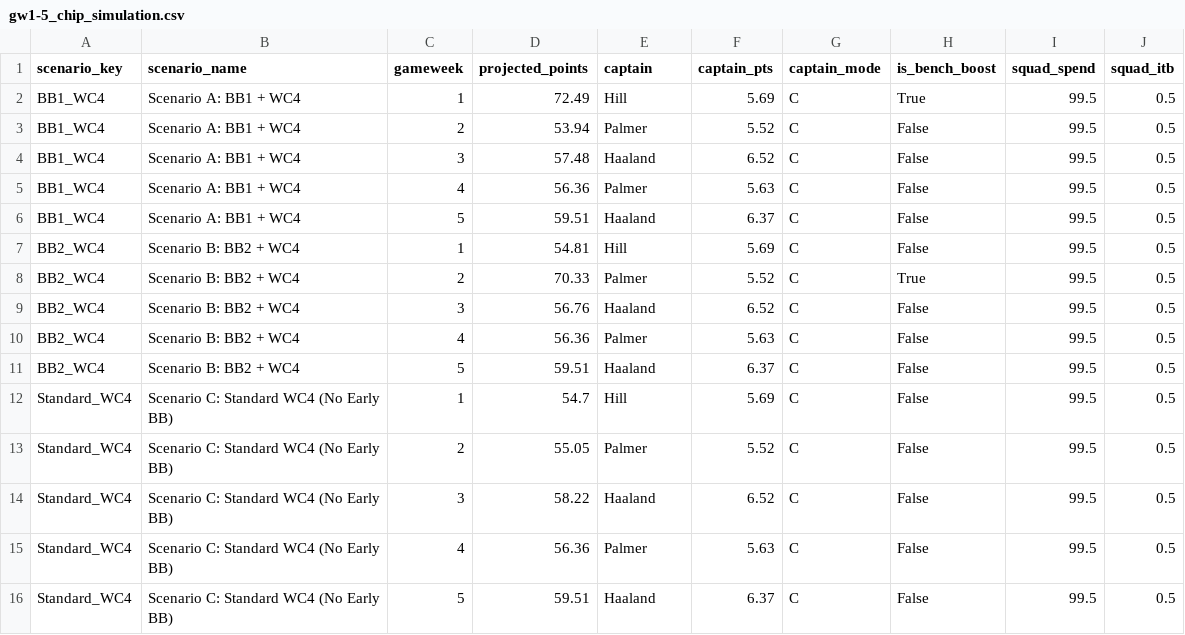
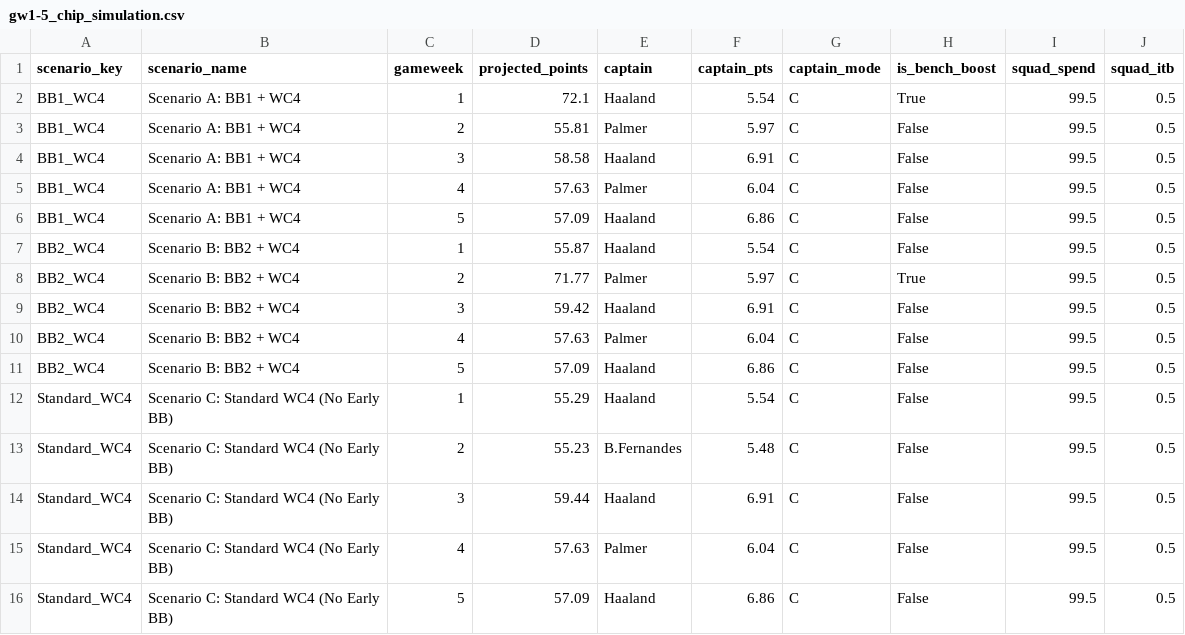
Before and after one commit to JubileeZ/fpl-jubilee-ascent, a CSV file: data/research/gw1-5-chip-simulation/gw1-5_chip_simulation.csv, drawn as a sheet.

```diff
--- a/data/research/gw1-5-chip-simulation/gw1-5_chip_simulation.csv
+++ b/data/research/gw1-5-chip-simulation/gw1-5_chip_simulation.csv
@@ -1,16 +1,16 @@
 scenario_key,scenario_name,gameweek,projected_points,captain,captain_pts,captain_mode,is_bench_boost,squad_spend,squad_itb
-BB1_WC4,Scenario A: BB1 + WC4,1,72.49,Hill,5.69,C,True,99.5,0.5
-BB1_WC4,Scenario A: BB1 + WC4,2,53.94,Palmer,5.52,C,False,99.5,0.5
-BB1_WC4,Scenario A: BB1 + WC4,3,57.48,Haaland,6.52,C,False,99.5,0.5
-BB1_WC4,Scenario A: BB1 + WC4,4,56.36,Palmer,5.63,C,False,99.5,0.5
-BB1_WC4,Scenario A: BB1 + WC4,5,59.51,Haaland,6.37,C,False,99.5,0.5
-BB2_WC4,Scenario B: BB2 + WC4,1,54.81,Hill,5.69,C,False,99.5,0.5
-BB2_WC4,Scenario B: BB2 + WC4,2,70.33,Palmer,5.52,C,True,99.5,0.5
-BB2_WC4,Scenario B: BB2 + WC4,3,56.76,Haaland,6.52,C,False,99.5,0.5
-BB2_WC4,Scenario B: BB2 + WC4,4,56.36,Palmer,5.63,C,False,99.5,0.5
-BB2_WC4,Scenario B: BB2 + WC4,5,59.51,Haaland,6.37,C,False,99.5,0.5
-Standard_WC4,Scenario C: Standard WC4 (No Early BB),1,54.7,Hill,5.69,C,False,99.5,0.5
-Standard_WC4,Scenario C: Standard WC4 (No Early BB),2,55.05,Palmer,5.52,C,False,99.5,0.5
-Standard_WC4,Scenario C: Standard WC4 (No Early BB),3,58.22,Haaland,6.52,C,False,99.5,0.5
-Standard_WC4,Scenario C: Standard WC4 (No Early BB),4,56.36,Palmer,5.63,C,False,99.5,0.5
-Standard_WC4,Scenario C: Standard WC4 (No Early BB),5,59.51,Haaland,6.37,C,False,99.5,0.5
+BB1_WC4,Scenario A: BB1 + WC4,1,72.1,Haaland,5.54,C,True,99.5,0.5
+BB1_WC4,Scenario A: BB1 + WC4,2,55.81,Palmer,5.97,C,False,99.5,0.5
+BB1_WC4,Scenario A: BB1 + WC4,3,58.58,Haaland,6.91,C,False,99.5,0.5
+BB1_WC4,Scenario A: BB1 + WC4,4,57.63,Palmer,6.04,C,False,99.5,0.5
+BB1_WC4,Scenario A: BB1 + WC4,5,57.09,Haaland,6.86,C,False,99.5,0.5
+BB2_WC4,Scenario B: BB2 + WC4,1,55.87,Haaland,5.54,C,False,99.5,0.5
+BB2_WC4,Scenario B: BB2 + WC4,2,71.77,Palmer,5.97,C,True,99.5,0.5
+BB2_WC4,Scenario B: BB2 + WC4,3,59.42,Haaland,6.91,C,False,99.5,0.5
+BB2_WC4,Scenario B: BB2 + WC4,4,57.63,Palmer,6.04,C,False,99.5,0.5
+BB2_WC4,Scenario B: BB2 + WC4,5,57.09,Haaland,6.86,C,False,99.5,0.5
+Standard_WC4,Scenario C: Standard WC4 (No Early BB),1,55.29,Haaland,5.54,C,False,99.5,0.5
+Standard_WC4,Scenario C: Standard WC4 (No Early BB),2,55.23,B.Fernandes,5.48,C,False,99.5,0.5
+Standard_WC4,Scenario C: Standard WC4 (No Early BB),3,59.44,Haaland,6.91,C,False,99.5,0.5
+Standard_WC4,Scenario C: Standard WC4 (No Early BB),4,57.63,Palmer,6.04,C,False,99.5,0.5
+Standard_WC4,Scenario C: Standard WC4 (No Early BB),5,57.09,Haaland,6.86,C,False,99.5,0.5
```
Also changed, not shown: data/research/expected-stats-gw1-5/gw1-5_projections.csv, 11 other files.
